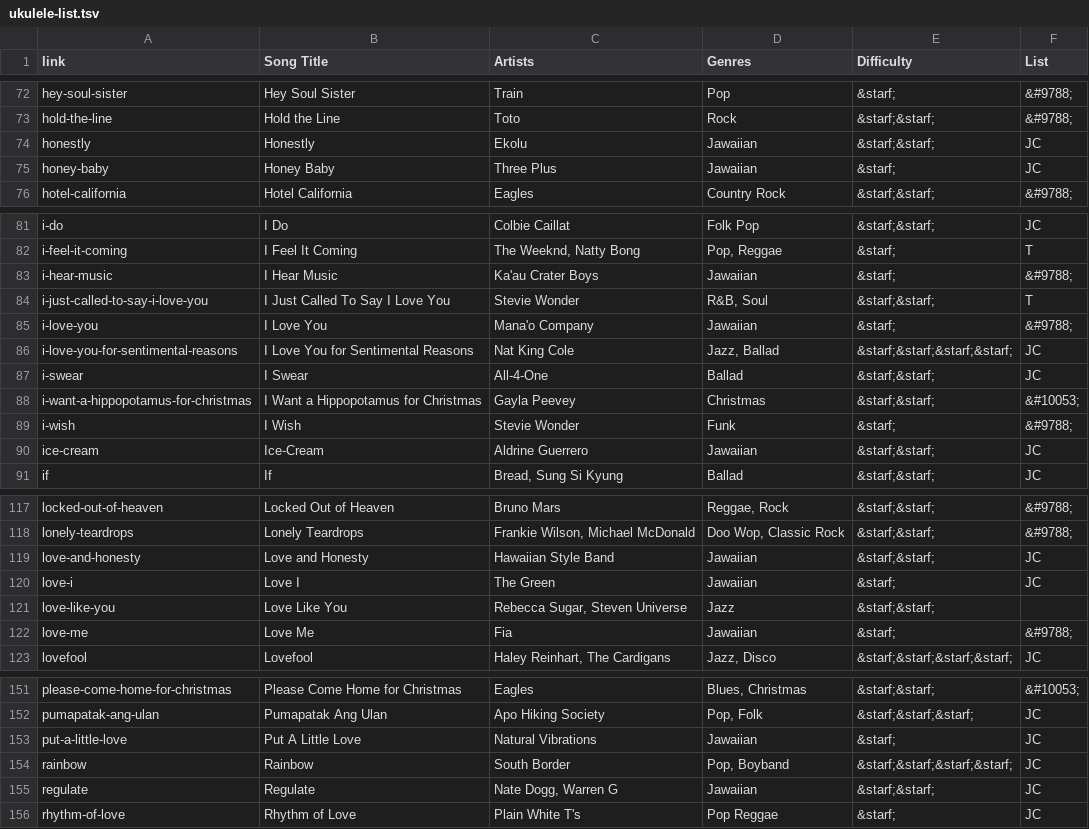
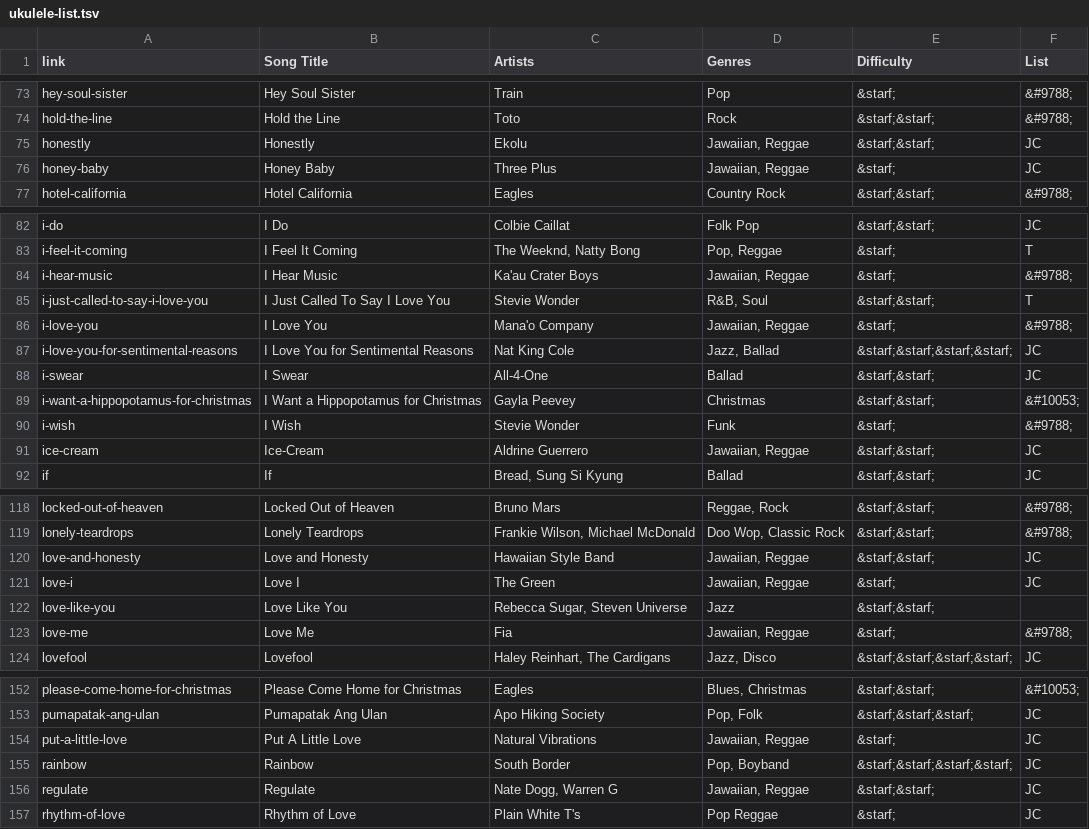
Before and after one commit to TMNTfever/TMNTfever.github.io, a TSV file: ukulele-list.tsv, drawn as a sheet; only a part is shown, gaps mark what is left out; the diff covers the shown part only.

```diff
--- a/ukulele-list.tsv
+++ b/ukulele-list.tsv
@@ -73,4 +74,4 @@ hey-soul-sister	Hey Soul Sister	Train	Pop	&starf;	&#9788;
 hold-the-line	Hold the Line	Toto	Rock	&starf;&starf;	&#9788;
-honestly	Honestly	Ekolu	Jawaiian	&starf;&starf;	JC
-honey-baby	Honey Baby	Three Plus	Jawaiian	&starf;	JC
+honestly	Honestly	Ekolu	Jawaiian, Reggae	&starf;&starf;	JC
+honey-baby	Honey Baby	Three Plus	Jawaiian, Reggae	&starf;	JC
 hotel-california	Hotel California	Eagles	Country Rock	&starf;&starf;	&#9788;
@@ -82,5 +83,5 @@ i-do	I Do	Colbie Caillat	Folk Pop	&starf;&starf;	JC
 i-feel-it-coming	I Feel It Coming	The Weeknd, Natty Bong	Pop, Reggae	&starf;	T
-i-hear-music	I Hear Music	Ka'au Crater Boys	Jawaiian	&starf;	&#9788;
+i-hear-music	I Hear Music	Ka'au Crater Boys	Jawaiian, Reggae	&starf;	&#9788;
 i-just-called-to-say-i-love-you	I Just Called To Say I Love You	Stevie Wonder	R&B, Soul	&starf;&starf;	T
-i-love-you	I Love You	Mana'o Company	Jawaiian	&starf;	&#9788;
+i-love-you	I Love You	Mana'o Company	Jawaiian, Reggae	&starf;	&#9788;
 i-love-you-for-sentimental-reasons	I Love You for Sentimental Reasons	Nat King Cole	Jazz, Ballad	&starf;&starf;&starf;&starf;	JC
@@ -89,3 +90,3 @@ i-want-a-hippopotamus-for-christmas	I Want a Hippopotamus for Christmas	Gayla Pe
 i-wish	I Wish	Stevie Wonder	Funk	&starf;	&#9788;
-ice-cream	Ice-Cream	Aldrine Guerrero	Jawaiian	&starf;&starf;	JC
+ice-cream	Ice-Cream	Aldrine Guerrero	Jawaiian, Reggae	&starf;&starf;	JC
 if	If	Bread, Sung Si Kyung	Ballad	&starf;&starf;	JC
@@ -118,6 +119,6 @@ locked-out-of-heaven	Locked Out of Heaven	Bruno Mars	Reggae, Rock	&starf;&starf;
 lonely-teardrops	Lonely Teardrops	Frankie Wilson, Michael McDonald	Doo Wop, Classic Rock	&starf;&starf;	&#9788;
-love-and-honesty	Love and Honesty	Hawaiian Style Band	Jawaiian	&starf;&starf;	JC
-love-i	Love I	The Green	Jawaiian	&starf;	JC
+love-and-honesty	Love and Honesty	Hawaiian Style Band	Jawaiian, Reggae	&starf;&starf;	JC
+love-i	Love I	The Green	Jawaiian, Reggae	&starf;	JC
 love-like-you	Love Like You	Rebecca Sugar, Steven Universe	Jazz	&starf;&starf;	
-love-me	Love Me	Fia	Jawaiian	&starf;	&#9788;
+love-me	Love Me	Fia	Jawaiian, Reggae	&starf;	&#9788;
 lovefool	Lovefool	Haley Reinhart, The Cardigans	Jazz, Disco	&starf;&starf;&starf;&starf;	JC
@@ -152,5 +153,5 @@ please-come-home-for-christmas	Please Come Home for Christmas	Eagles	Blues, Chri
 pumapatak-ang-ulan	Pumapatak Ang Ulan	Apo Hiking Society	Pop, Folk	&starf;&starf;&starf;	JC
-put-a-little-love	Put A Little Love	Natural Vibrations	Jawaiian	&starf;	JC
+put-a-little-love	Put A Little Love	Natural Vibrations	Jawaiian, Reggae	&starf;	JC
 rainbow	Rainbow	South Border	Pop, Boyband	&starf;&starf;&starf;&starf;	JC
-regulate	Regulate	Nate Dogg, Warren G	Jawaiian	&starf;&starf;	JC
+regulate	Regulate	Nate Dogg, Warren G	Jawaiian, Reggae	&starf;&starf;	JC
 rhythm-of-love	Rhythm of Love	Plain White T's	Pop Reggae	&starf;	JC
```
Also changed, not shown: 1 added row and 20 edited cells elsewhere in this file.
